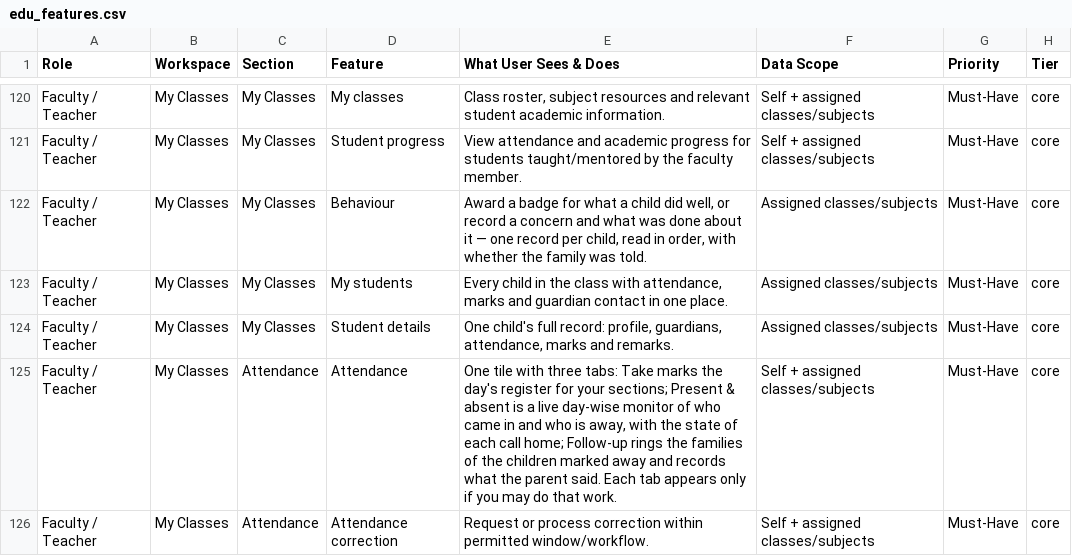
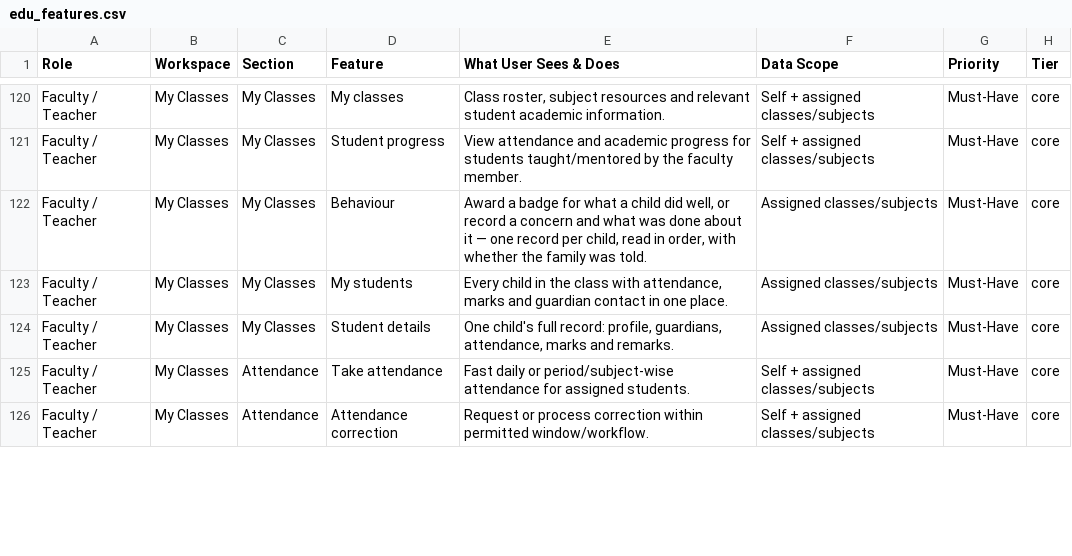
Before and after one commit to infovivencia2026-debug/temp_sch_erp-, a CSV file: docs/edu_features.csv, drawn as a sheet; only a part is shown, gaps mark what is left out; the diff covers the shown part only.

```diff
--- a/docs/edu_features.csv
+++ b/docs/edu_features.csv
@@ -124,3 +124,3 @@ Faculty / Teacher,My Classes,My Classes,My students,"Every child in the class wi
 Faculty / Teacher,My Classes,My Classes,Student details,"One child's full record: profile, guardians, attendance, marks and remarks.",Assigned classes/subjects,Must-Have,core
-Faculty / Teacher,My Classes,Attendance,Attendance,"One tile with three tabs: Take marks the day's register for your sections; Present & absent is a live day-wise monitor of who came in and who is away, with the state of each call home; Follow-up rings the families of the children marked away and records what the parent said. Each tab appears only if you may do that work.",Self + assigned classes/subjects,Must-Have,core
+Faculty / Teacher,My Classes,Attendance,Take attendance,Fast daily or period/subject-wise attendance for assigned students.,Self + assigned classes/subjects,Must-Have,core
 Faculty / Teacher,My Classes,Attendance,Attendance correction,Request or process correction within permitted window/workflow.,Self + assigned classes/subjects,Must-Have,core
```
Also changed, not shown: 2 added rows and 4 edited cells elsewhere in this file, 7 other files.
